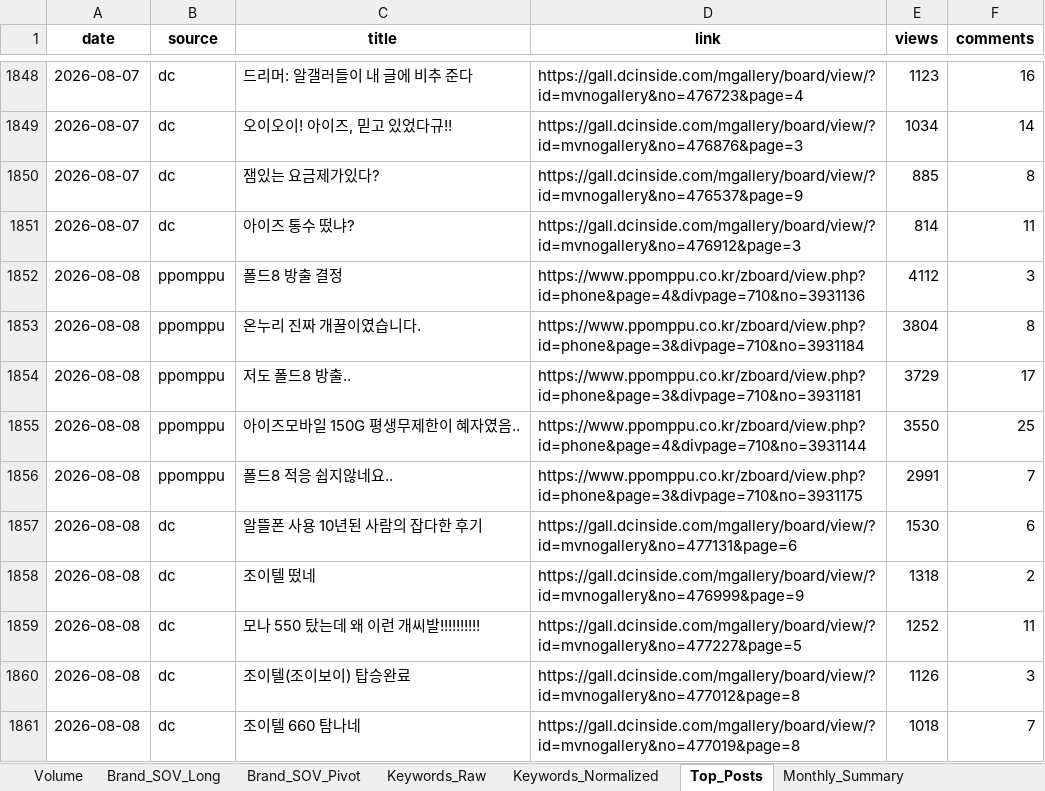
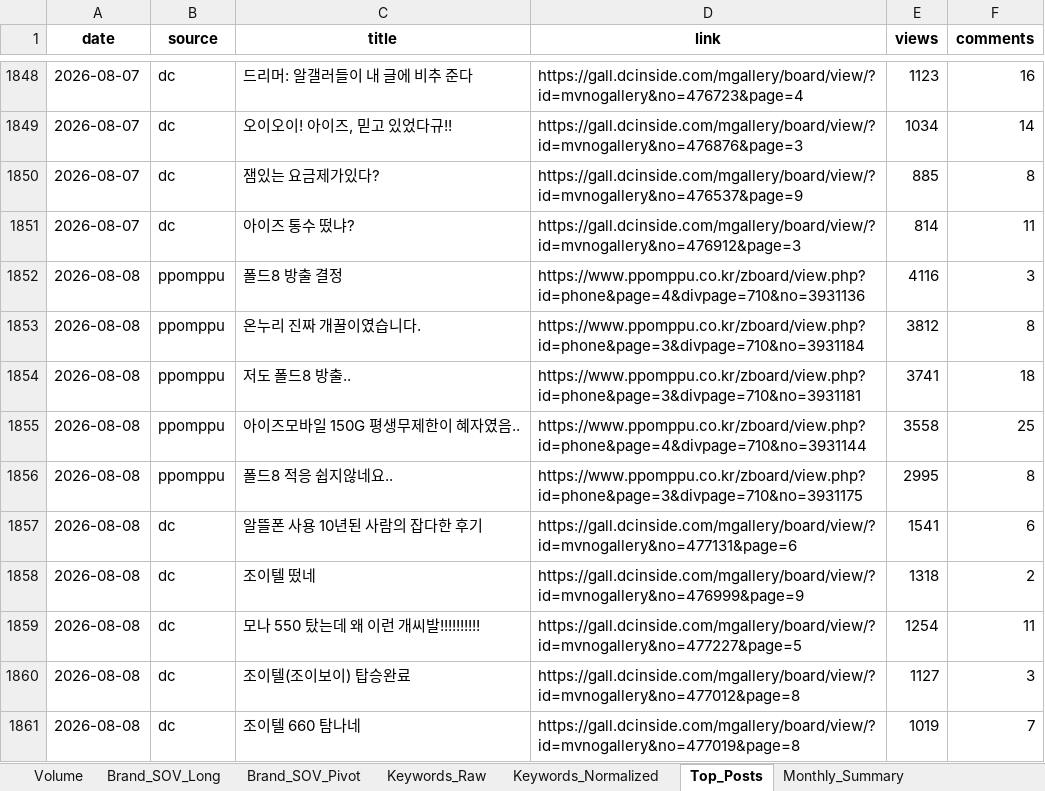
Before and after one commit to rodolfochoi911-lgtm/mvno-market-monitor, an Excel workbook: data/dashboard_history.xlsx, sheet Top_Posts, drawn as a sheet; only a part is shown, gaps mark what is left out; values as stored, in another font and other column widths than the file's, no borders; the diff names each change by its address in the sheet, - before the commit and + after, or states it on an @@ line.

```diff
--- a/data/dashboard_history.xlsx (sheet Top_Posts)
+++ b/data/dashboard_history.xlsx (sheet Top_Posts)
-E1852 (views): 4112
+E1852 (views): 4116
-E1853 (views): 3804
+E1853 (views): 3812
-E1854 (views): 3729
+E1854 (views): 3741
-F1854 (comments): 17
+F1854 (comments): 18
-E1855 (views): 3550
+E1855 (views): 3558
-E1856 (views): 2991
+E1856 (views): 2995
-F1856 (comments): 7
+F1856 (comments): 8
-E1857 (views): 1530
+E1857 (views): 1541
-E1859 (views): 1252
+E1859 (views): 1254
-E1860 (views): 1126
+E1860 (views): 1127
-E1861 (views): 1018
+E1861 (views): 1019
```
